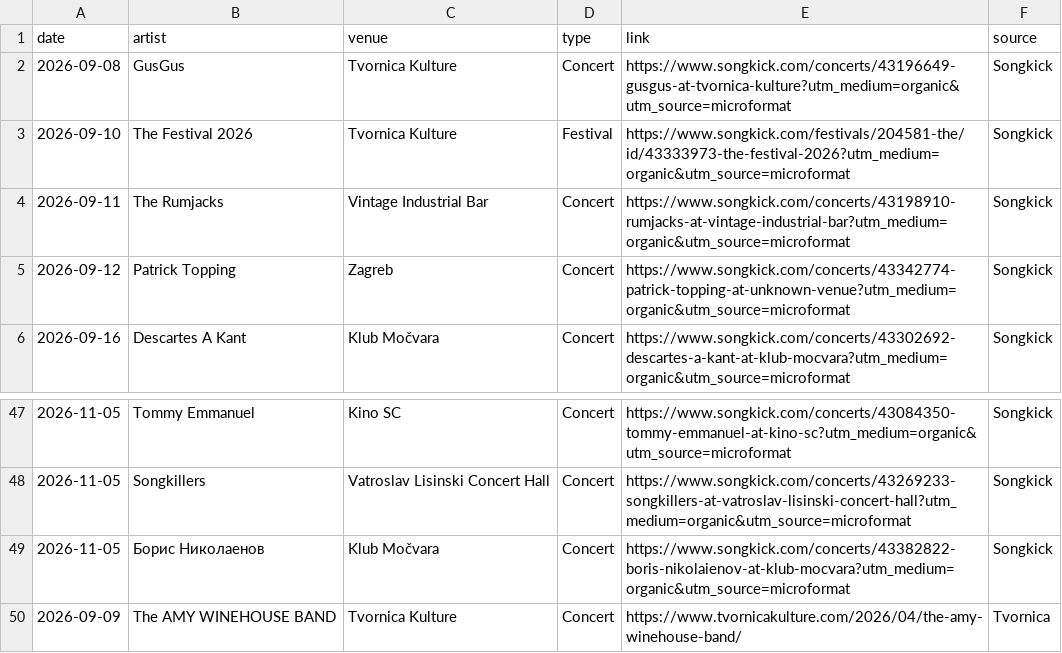
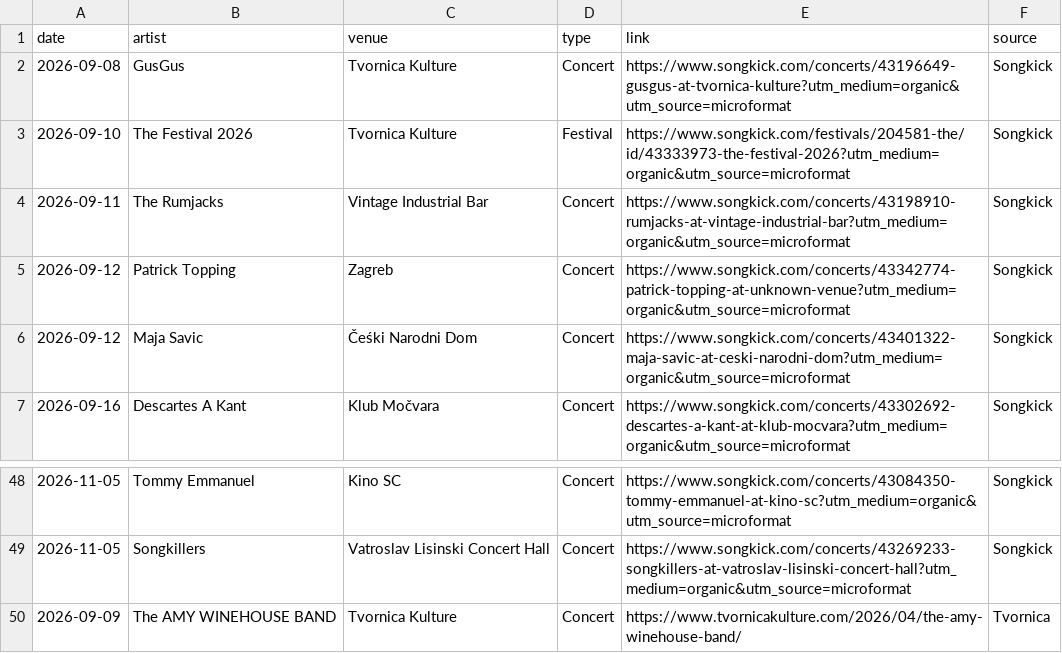
Before and after one commit to Marcellus12/zg_concerts, a CSV file: events.csv, drawn as a sheet; only a part is shown, gaps mark what is left out.

```diff
--- a/events.csv
+++ b/events.csv
@@ -5,2 +5,3 @@
 2026-09-12,Patrick Topping,Zagreb,Concert,https://www.songkick.com/concerts/43342774-patrick-topping-at-unknown-venue?utm_medium=organic&utm_source=microformat,Songkick
+2026-09-12,Maja Savic,Čeśki Narodni Dom,Concert,https://www.songkick.com/concerts/43401322-maja-savic-at-ceski-narodni-dom?utm_medium=organic&utm_source=microformat,Songkick
 2026-09-16,Descartes A Kant,Klub Močvara,Concert,https://www.songkick.com/concerts/43302692-descartes-a-kant-at-klub-mocvara?utm_medium=organic&utm_source=microformat,Songkick
@@ -48,3 +49,2 @@
 2026-11-05,Songkillers,Vatroslav Lisinski Concert Hall,Concert,https://www.songkick.com/concerts/43269233-songkillers-at-vatroslav-lisinski-concert-hall?utm_medium=organic&utm_source=microformat,Songkick
-2026-11-05,Борис Николаенов,Klub Močvara,Concert,https://www.songkick.com/concerts/43382822-boris-nikolaienov-at-klub-mocvara?utm_medium=organic&utm_source=microformat,Songkick
 2026-09-09,The AMY WINEHOUSE BAND,Tvornica Kulture,Concert,https://www.tvornicakulture.com/2026/04/the-amy-winehouse-band/,Tvornica
```
Also changed, not shown: 2 other files.
